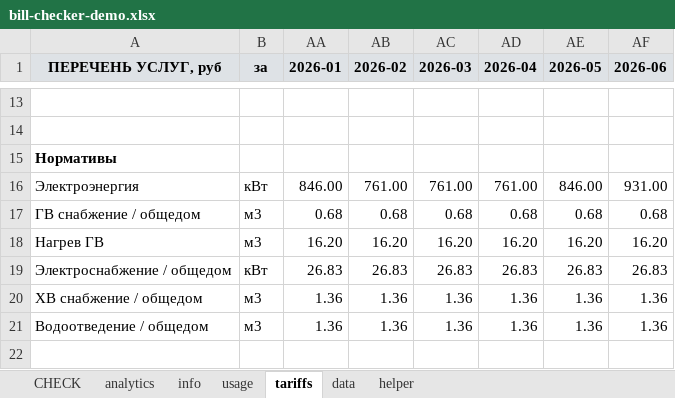
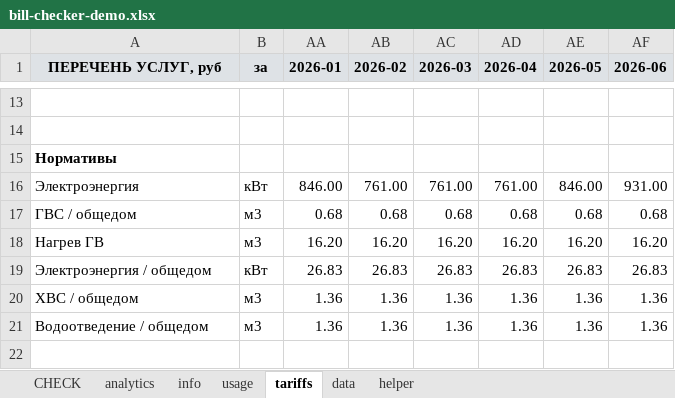
Before and after one commit to alinaaleks/bill-checker, an Excel workbook: bill-checker-demo.xlsx, sheet tariffs, drawn as a sheet; only a part is shown, gaps mark what is left out; values as stored, in another font and other column widths than the file's, no borders; the diff names each change by its address in the sheet, - before the commit and + after, or states it on an @@ line.

Commit message:
Finish basic version of checker - with usage, tariffs in calculations

```diff
--- a/bill-checker-demo.xlsx (sheet tariffs)
+++ b/bill-checker-demo.xlsx (sheet tariffs)
-A17 (ПЕРЕЧЕНЬ УСЛУГ, руб): ГВ снабжение / общедом
+A17 (ПЕРЕЧЕНЬ УСЛУГ, руб): ГВС / общедом
-A19 (ПЕРЕЧЕНЬ УСЛУГ, руб): Электроснабжение / общедом
+A19 (ПЕРЕЧЕНЬ УСЛУГ, руб): Электроэнергия / общедом
-A20 (ПЕРЕЧЕНЬ УСЛУГ, руб): ХВ снабжение / общедом
+A20 (ПЕРЕЧЕНЬ УСЛУГ, руб): ХВС / общедом
```
Also changed, not shown: sheet CHECK, sheet info, formulas that keep their value, hidden cells.
